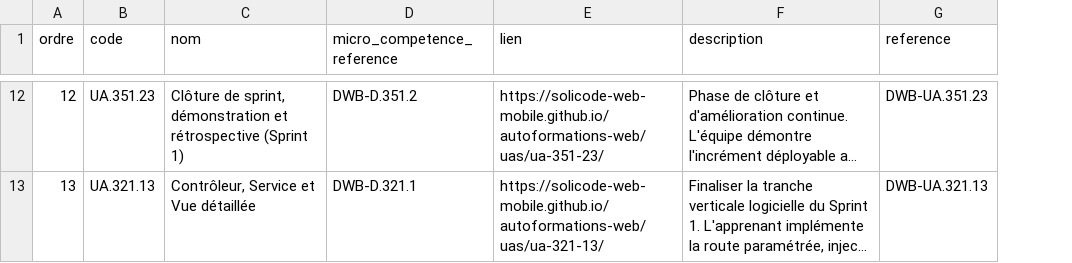
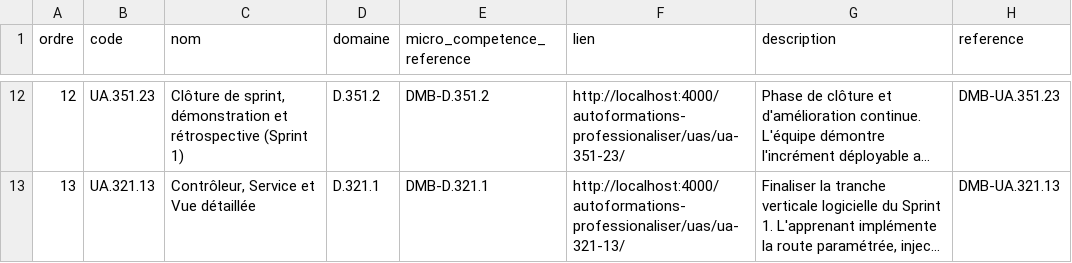
Before and after one commit to solicode-lms/app, a CSV file: modules/PkgCompetences/Database/data/uniteApprentissages.csv, drawn as a sheet; only a part is shown, gaps mark what is left out; long unchanged cells end in …; addresses are those after the commit; the diff covers the shown part only; the diff names each change by its address in the sheet, - before the commit and + after, or states it on an @@ line.

```diff
--- a/modules/PkgCompetences/Database/data/uniteApprentissages.csv
+++ b/modules/PkgCompetences/Database/data/uniteApprentissages.csv
+column D (domaine), rows 12-13: D.351.2 | D.321.1
-E12 (micro_competence_reference): DWB-D.351.2
+E12 (micro_competence_reference): DMB-D.351.2
-F12 (lien): https://solicode-web-mobile.github.io/autoformations-web/uas/ua-351-23/
+F12 (lien): http://localhost:4000/autoformations-professionaliser/uas/ua-351-23/
-H12 (reference): DWB-UA.351.23
+H12 (reference): DMB-UA.351.23
-E13 (micro_competence_reference): DWB-D.321.1
+E13 (micro_competence_reference): DMB-D.321.1
-F13 (lien): https://solicode-web-mobile.github.io/autoformations-web/uas/ua-321-13/
+F13 (lien): http://localhost:4000/autoformations-professionaliser/uas/ua-321-13/
-H13 (reference): DWB-UA.321.13
+H13 (reference): DMB-UA.321.13
```
Also changed, not shown: 30 edited cells elsewhere in this file, deploy/imports/sessions/mobile/alignementUa.csv, deploy/imports/sessions/mobile/chapitres.csv, 8 other files.
